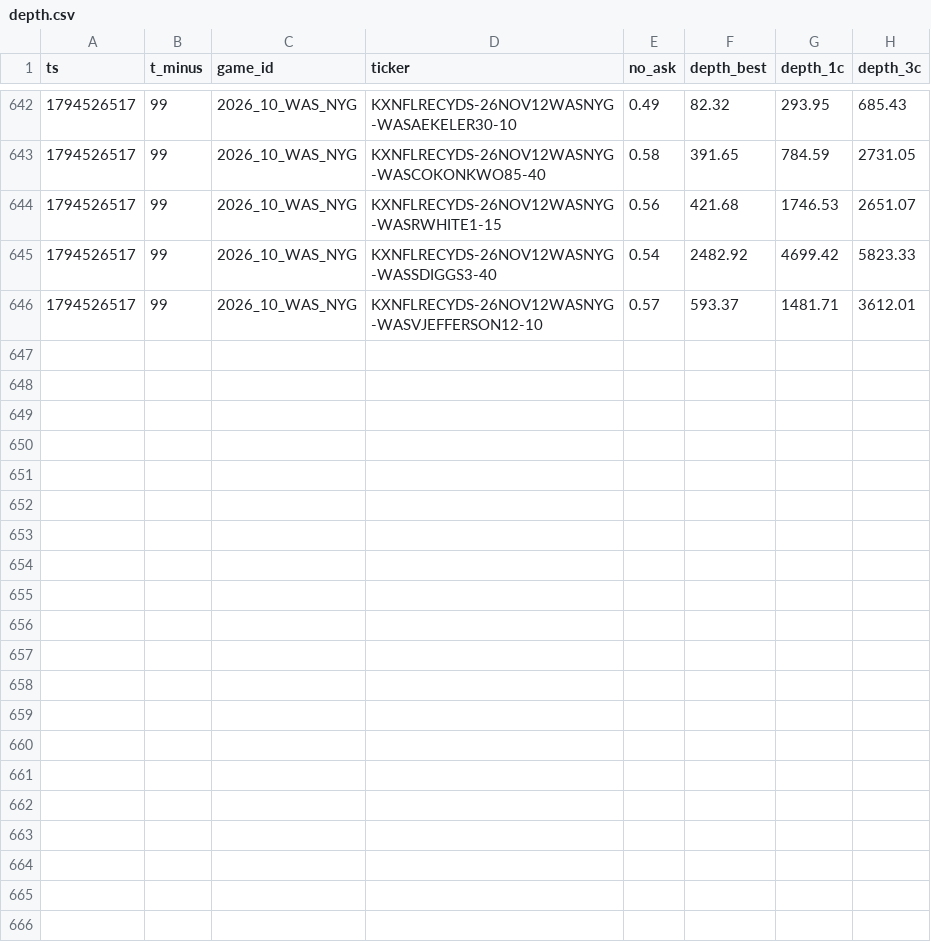
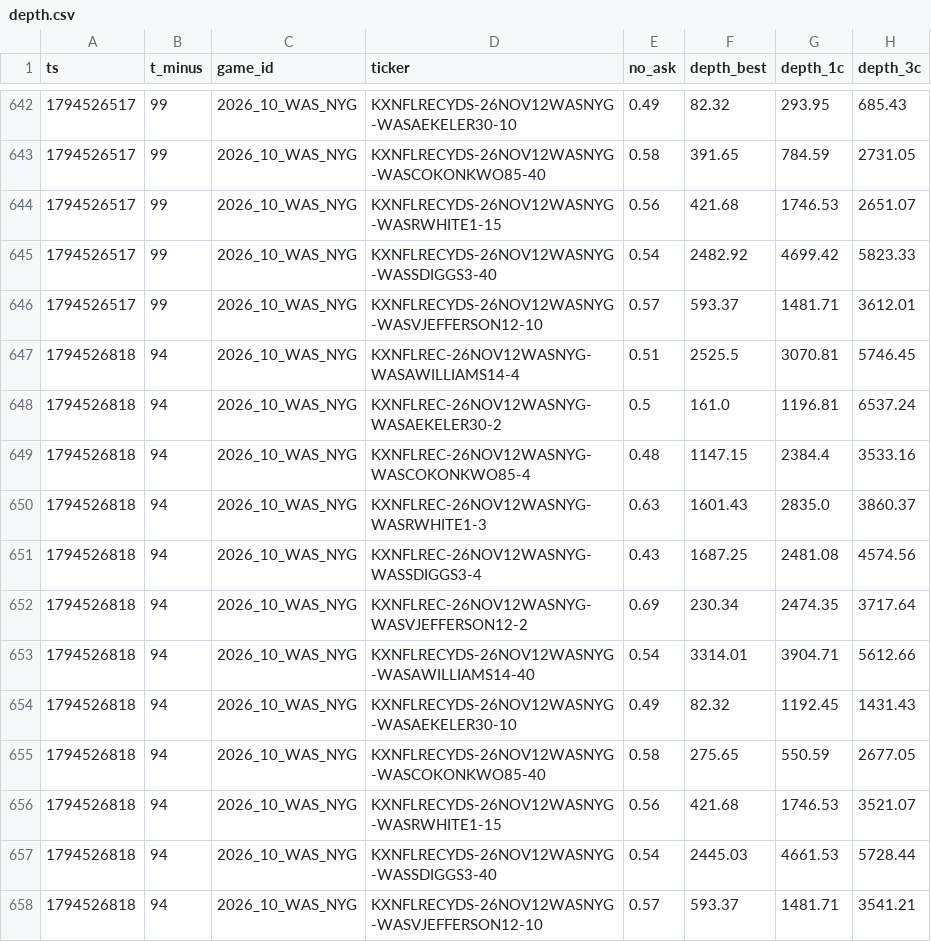
Before and after one commit to sevroauasmo/nfl-betting-lab, a CSV file: paper/state/live/depth.csv, drawn as a sheet; only a part is shown, gaps mark what is left out; the diff names each change by its address in the sheet, - before the commit and + after, or states it on an @@ line.

Commit message:
live-trader: 2026-11-12T23:40Z

```diff
--- a/paper/state/live/depth.csv
+++ b/paper/state/live/depth.csv
+row 647: 1794526818 | 94 | 2026_10_WAS_NYG | KXNFLREC-26NOV12WASNYG-WASAWILLIAMS14-4 | 0.51 | 2525.5 | 3070.81 | 5746.45
+row 648: 1794526818 | 94 | 2026_10_WAS_NYG | KXNFLREC-26NOV12WASNYG-WASAEKELER30-2 | 0.5 | 161.0 | 1196.81 | 6537.24
+row 649: 1794526818 | 94 | 2026_10_WAS_NYG | KXNFLREC-26NOV12WASNYG-WASCOKONKWO85-4 | 0.48 | 1147.15 | 2384.4 | 3533.16
+row 650: 1794526818 | 94 | 2026_10_WAS_NYG | KXNFLREC-26NOV12WASNYG-WASRWHITE1-3 | 0.63 | 1601.43 | 2835.0 | 3860.37
+row 651: 1794526818 | 94 | 2026_10_WAS_NYG | KXNFLREC-26NOV12WASNYG-WASSDIGGS3-4 | 0.43 | 1687.25 | 2481.08 | 4574.56
+row 652: 1794526818 | 94 | 2026_10_WAS_NYG | KXNFLREC-26NOV12WASNYG-WASVJEFFERSON12-2 | 0.69 | 230.34 | 2474.35 | 3717.64
+row 653: 1794526818 | 94 | 2026_10_WAS_NYG | KXNFLRECYDS-26NOV12WASNYG-WASAWILLIAMS14-40 | 0.54 | 3314.01 | 3904.71 | 5612.66
+row 654: 1794526818 | 94 | 2026_10_WAS_NYG | KXNFLRECYDS-26NOV12WASNYG-WASAEKELER30-10 | 0.49 | 82.32 | 1192.45 | 1431.43
+row 655: 1794526818 | 94 | 2026_10_WAS_NYG | KXNFLRECYDS-26NOV12WASNYG-WASCOKONKWO85-40 | 0.58 | 275.65 | 550.59 | 2677.05
+row 656: 1794526818 | 94 | 2026_10_WAS_NYG | KXNFLRECYDS-26NOV12WASNYG-WASRWHITE1-15 | 0.56 | 421.68 | 1746.53 | 3521.07
+row 657: 1794526818 | 94 | 2026_10_WAS_NYG | KXNFLRECYDS-26NOV12WASNYG-WASSDIGGS3-40 | 0.54 | 2445.03 | 4661.53 | 5728.44
+row 658: 1794526818 | 94 | 2026_10_WAS_NYG | KXNFLRECYDS-26NOV12WASNYG-WASVJEFFERSON12-10 | 0.57 | 593.37 | 1481.71 | 3541.21
```
Also changed, not shown: 1 other file.
